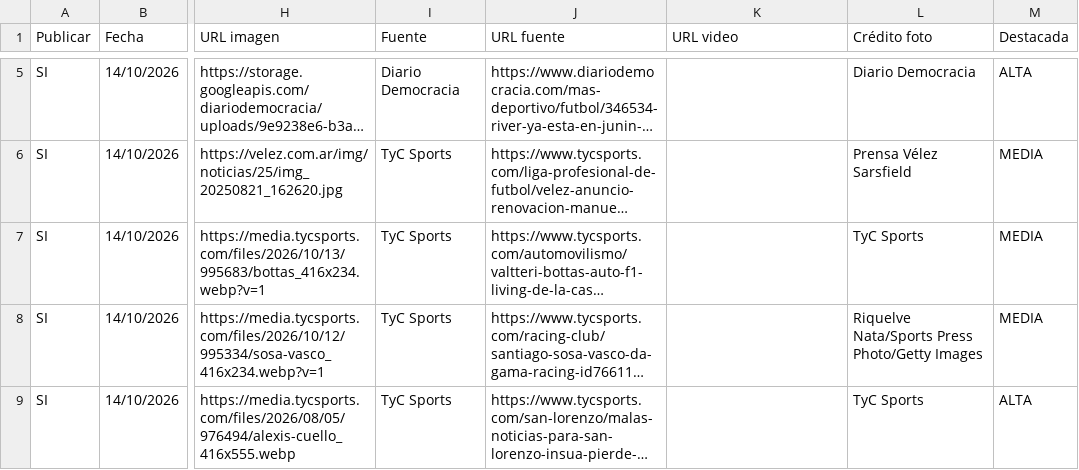
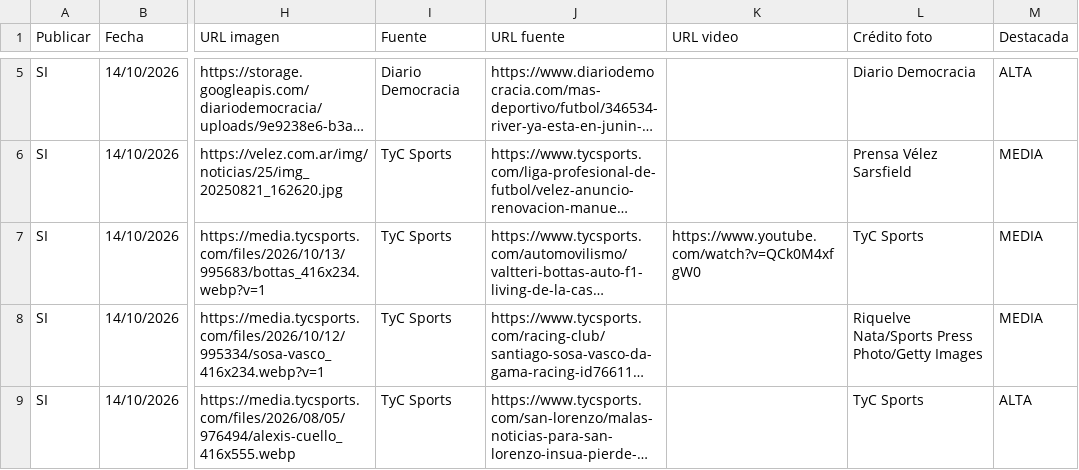
Before and after one commit to RanaMatiusTV/RanaSports, a CSV file: assets/news-live.csv, drawn as a sheet; only a part is shown, gaps mark what is left out; long unchanged cells end in …; the diff names each change by its address in the sheet, - before the commit and + after, or states it on an @@ line.

```diff
--- a/assets/news-live.csv
+++ b/assets/news-live.csv
-K7 (URL video): (empty)
+K7 (URL video): https://www.youtube.com/watch?v=QCk0M4xfgW0
```
Also changed, not shown: 1 other file.
